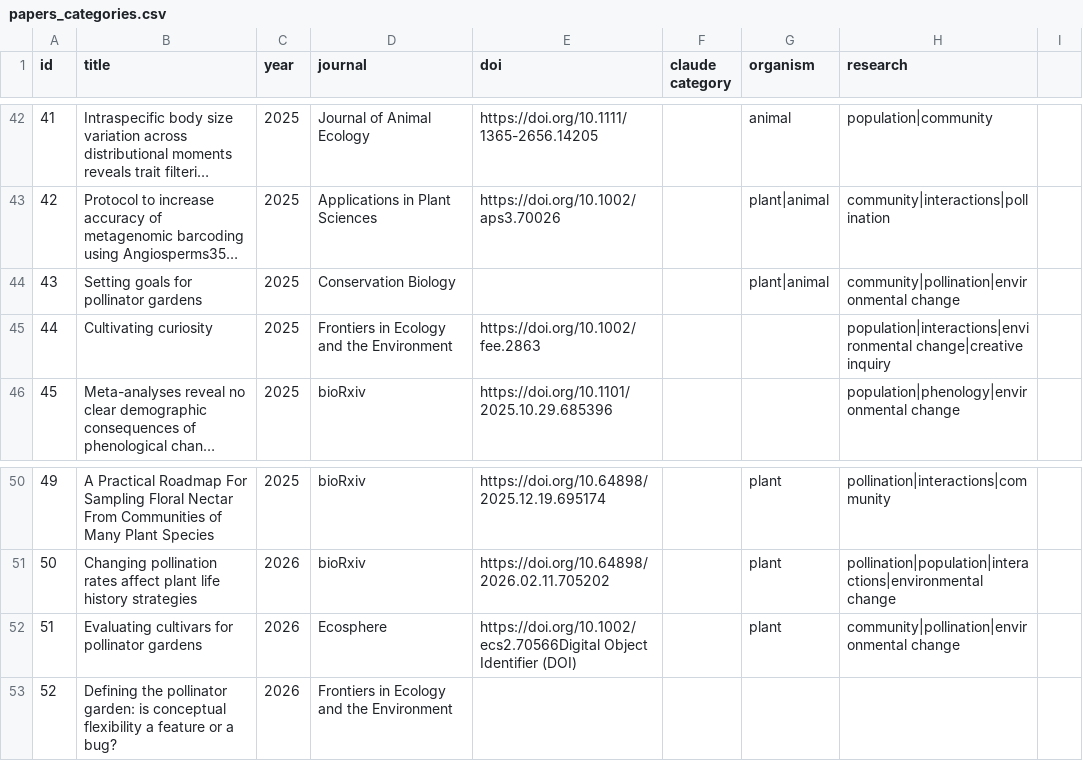
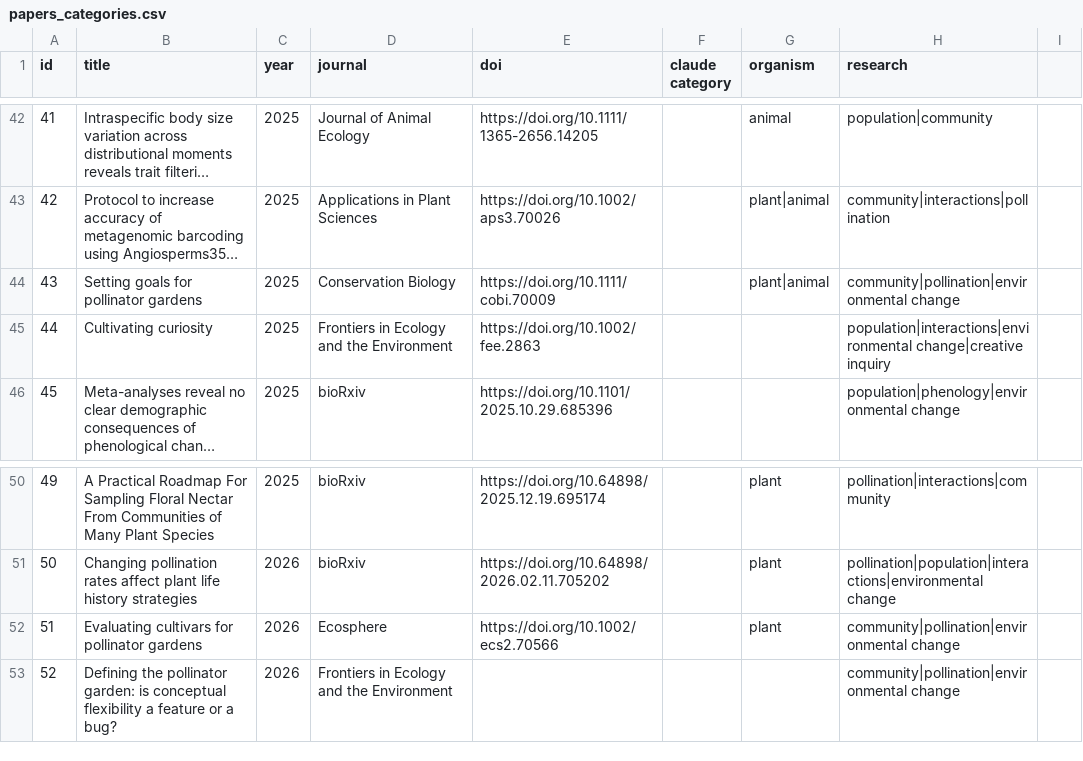
Before and after one commit to pcaradonna/paul-caradonna-com, a CSV file: notes/papers_categories.csv, drawn as a sheet; only a part is shown, gaps mark what is left out; long unchanged cells end in …; the diff names each change by its address in the sheet, - before the commit and + after, or states it on an @@ line.

```diff
--- a/notes/papers_categories.csv
+++ b/notes/papers_categories.csv
-E44 (doi): (empty)
+E44 (doi): https://doi.org/10.1111/cobi.70009
-E52 (doi): https://doi.org/10.1002/ecs2.70566Digital Object Identifier (DOI)
+E52 (doi): https://doi.org/10.1002/ecs2.70566
-H53 (research): (empty)
+H53 (research): community|pollination|environmental change
```
Also changed, not shown: 1 other file.
